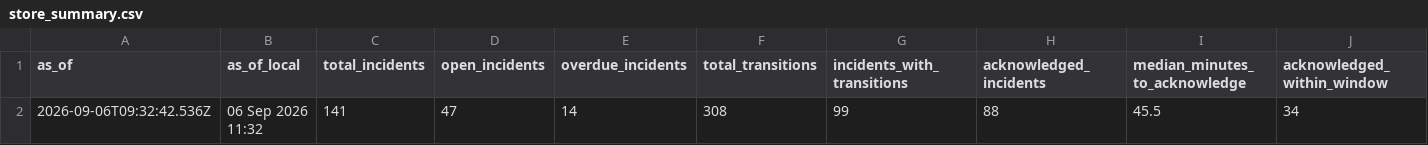
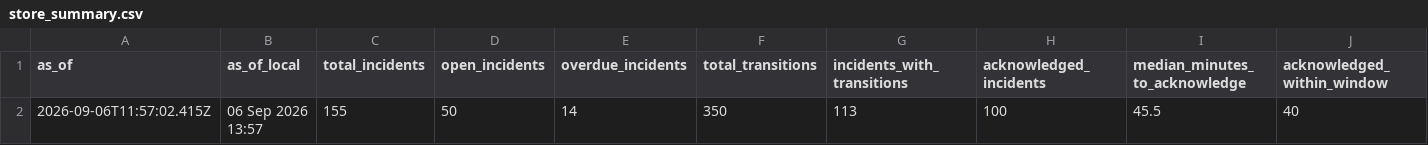
Before and after one commit to sergey-kasatov/arkon-manufacturing-ai, a CSV file: tableau/extracts/store_summary.csv, drawn as a sheet; only a part is shown; removed rows and columns are numbered as before the commit, all else as after; rows hold the shown columns only; the diff names each change by its address in the sheet, - before the commit and + after, or states it on an @@ line.

```diff
--- a/tableau/extracts/store_summary.csv
+++ b/tableau/extracts/store_summary.csv
-row 2: 2026-09-06T09:32:42.536Z | 06 Sep 2026 11:32 | 141 | 47 | 14 | 308 | 99 | 88 | 45.5 | 34
+row 2: 2026-09-06T11:57:02.415Z | 06 Sep 2026 13:57 | 155 | 50 | 14 | 350 | 113 | 100 | 45.5 | 40
```
Also changed, not shown: 4 other files.
